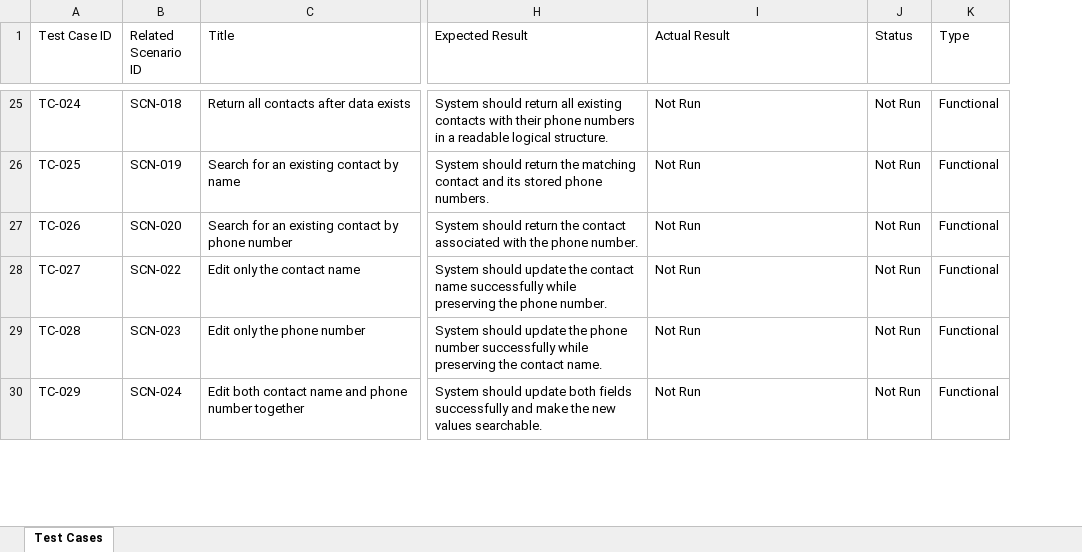
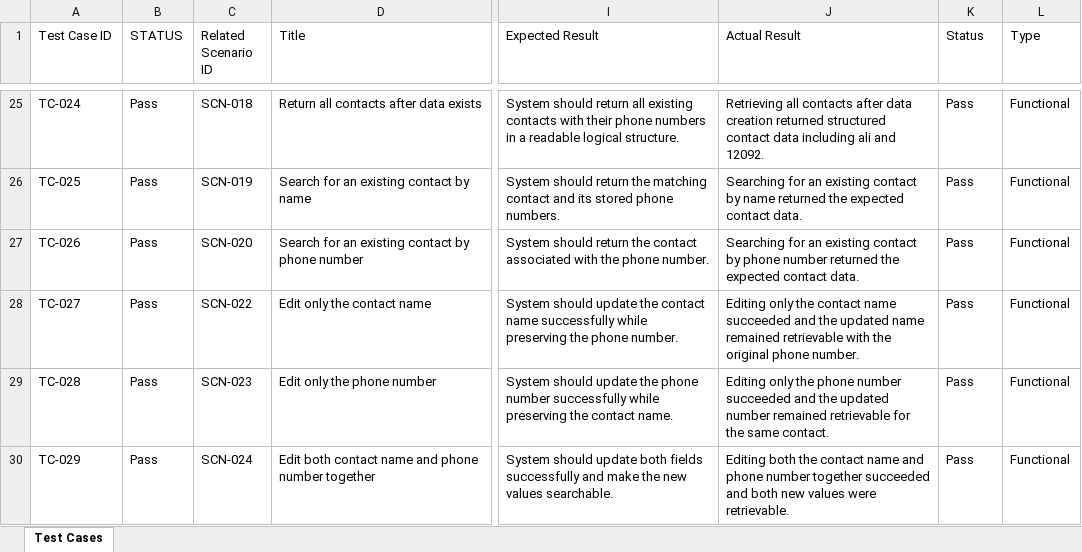
Before and after one commit to mashmool0/graph-test-project, an Excel workbook: phon_book/docs/TEST_CASES.xlsx, sheet Test Cases, drawn as a sheet; only a part is shown, gaps mark what is left out; values as stored, in another font and other column widths than the file's, no borders; addresses are those after the commit; the diff covers the shown part only; the diff names each change by its address in the sheet, - before the commit and + after, or states it on an @@ line.

Commit message:
Add documented pytest coverage and case statuses

```diff
--- a/phon_book/docs/TEST_CASES.xlsx (sheet Test Cases)
+++ b/phon_book/docs/TEST_CASES.xlsx (sheet Test Cases)
+column B (STATUS), rows 25-30: all Pass
-J25 (Actual Result): Not Run
+J25 (Actual Result): Retrieving all contacts after data creation returned structured contact data including ali and 12092.
-K25:K30 (Status): Not Run
+K25:K30 (Status): Pass
-J26 (Actual Result): Not Run
+J26 (Actual Result): Searching for an existing contact by name returned the expected contact data.
-J27 (Actual Result): Not Run
+J27 (Actual Result): Searching for an existing contact by phone number returned the expected contact data.
-J28 (Actual Result): Not Run
+J28 (Actual Result): Editing only the contact name succeeded and the updated name remained retrievable with the original phone number.
-J29 (Actual Result): Not Run
+J29 (Actual Result): Editing only the phone number succeeded and the updated number remained retrievable for the same contact.
-J30 (Actual Result): Not Run
+J30 (Actual Result): Editing both the contact name and phone number together succeeded and both new values were retrievable.
```
Also changed, not shown: 1 added row and 56 edited cells elsewhere in this sheet, 10 other files.
